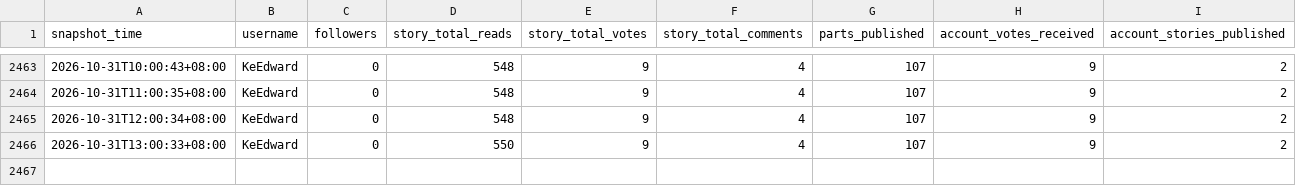
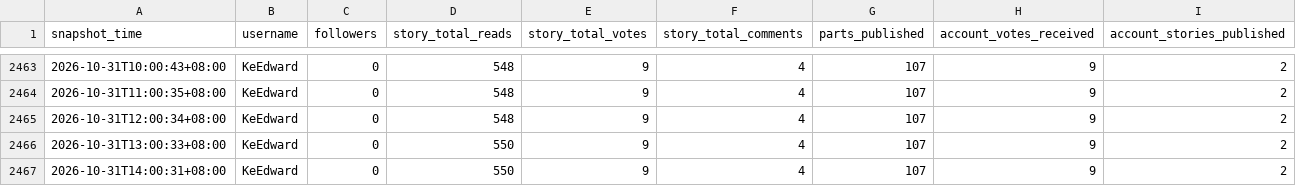
Before and after one commit to KeEdward/wattpad-tracker-, a CSV file: data/story.csv, drawn as a sheet; only a part is shown, gaps mark what is left out; the diff names each change by its address in the sheet, - before the commit and + after, or states it on an @@ line.

```diff
--- a/data/story.csv
+++ b/data/story.csv
+row 2467: 2026-10-31T14:00:31+08:00 | KeEdward | 0 | 550 | 9 | 4 | 107 | 9 | 2
```
Also changed, not shown: 1 other file.
